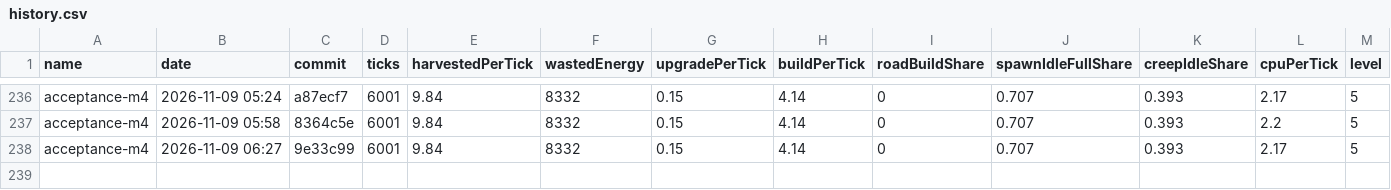
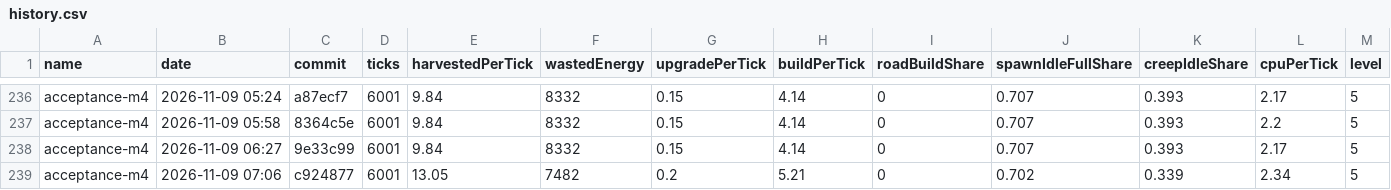
Before and after one commit to BurningBurrito/ScreepsAiSLP, a CSV file: reports/history.csv, drawn as a sheet; only a part is shown, gaps mark what is left out; rows hold the shown columns only; the diff names each change by its address in the sheet, - before the commit and + after, or states it on an @@ line.

Commit message:
feat: replay step 6 re-applied on the step 4 tree after the step 5 revert; level-4+ container-first build order (CONTAINER_FIRST_MIN_LEVEL, container class right after towers ahead of ramparts and extensions) plus 2 builder unit tests, 128 unit passing, M4 acceptance pending

```diff
--- a/reports/history.csv
+++ b/reports/history.csv
+row 239: acceptance-m4 | 2026-11-09 07:06 | c924877 | 6001 | 13.05 | 7482 | 0.2 | 5.21 | 0 | 0.702 | 0.339 | 2.34 | 5
```
Also changed, not shown: 6 other files.
